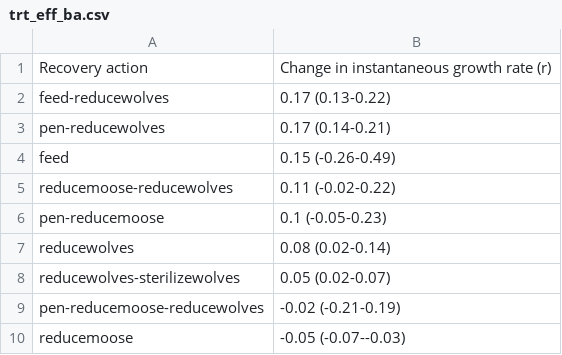
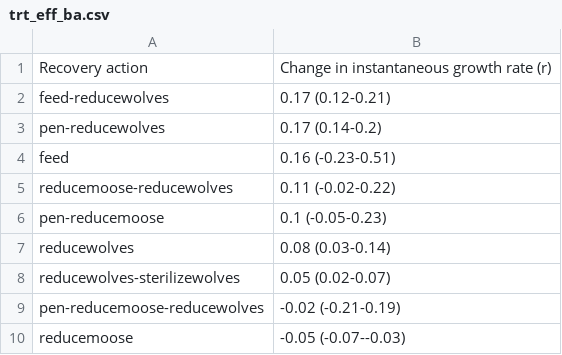
Before and after one commit to ctlamb/CaribouIPM_BCAB, a CSV file: tables/trt_eff_ba.csv, drawn as a sheet.

```diff
--- a/tables/trt_eff_ba.csv
+++ b/tables/trt_eff_ba.csv
@@ -1,8 +1,8 @@
 Recovery action,Change in instantaneous growth rate (r)
-feed-reducewolves,0.17 (0.13-0.22)
-pen-reducewolves,0.17 (0.14-0.21)
-feed,0.15 (-0.26-0.49)
+feed-reducewolves,0.17 (0.12-0.21)
+pen-reducewolves,0.17 (0.14-0.2)
+feed,0.16 (-0.23-0.51)
 reducemoose-reducewolves,0.11 (-0.02-0.22)
 pen-reducemoose,0.1 (-0.05-0.23)
-reducewolves,0.08 (0.02-0.14)
+reducewolves,0.08 (0.03-0.14)
 reducewolves-sterilizewolves,0.05 (0.02-0.07)
```
Also changed, not shown: data/clean/blueprint.csv, data/clean/counts.csv, 25 other files.
